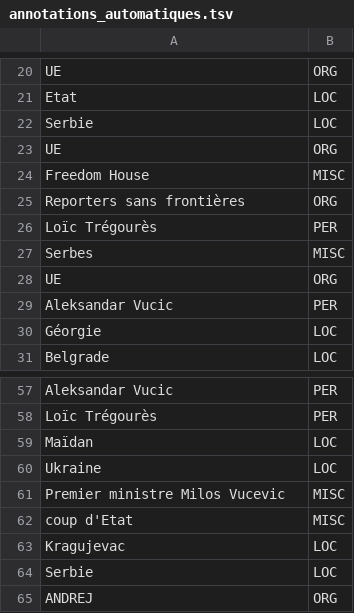
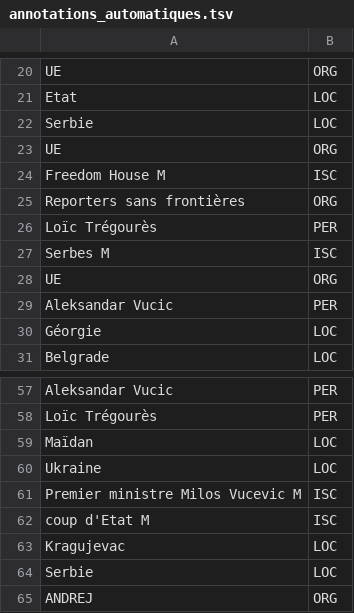
Before and after one commit to minaolenpavel/Inalco-Programmation-L3, a TSV file: S2/TP11/annotations_automatiques.tsv, drawn as a sheet; only a part is shown, gaps mark what is left out.

```diff
--- a/S2/TP11/annotations_automatiques.tsv
+++ b/S2/TP11/annotations_automatiques.tsv
@@ -23,6 +23,6 @@ Serbie	LOC
 UE	ORG
-Freedom House	MISC
+"Freedom House	M"	ISC
 Reporters sans frontières	ORG
 Loïc Trégourès	PER
-Serbes	MISC
+"Serbes	M"	ISC
 UE	ORG
@@ -60,4 +60,4 @@ Maïdan	LOC
 Ukraine	LOC
-Premier ministre Milos Vucevic	MISC
-coup d'Etat	MISC
+"Premier ministre Milos Vucevic	M"	ISC
+"coup d'Etat	M"	ISC
 Kragujevac	LOC
```
Also changed, not shown: 4 other files.
